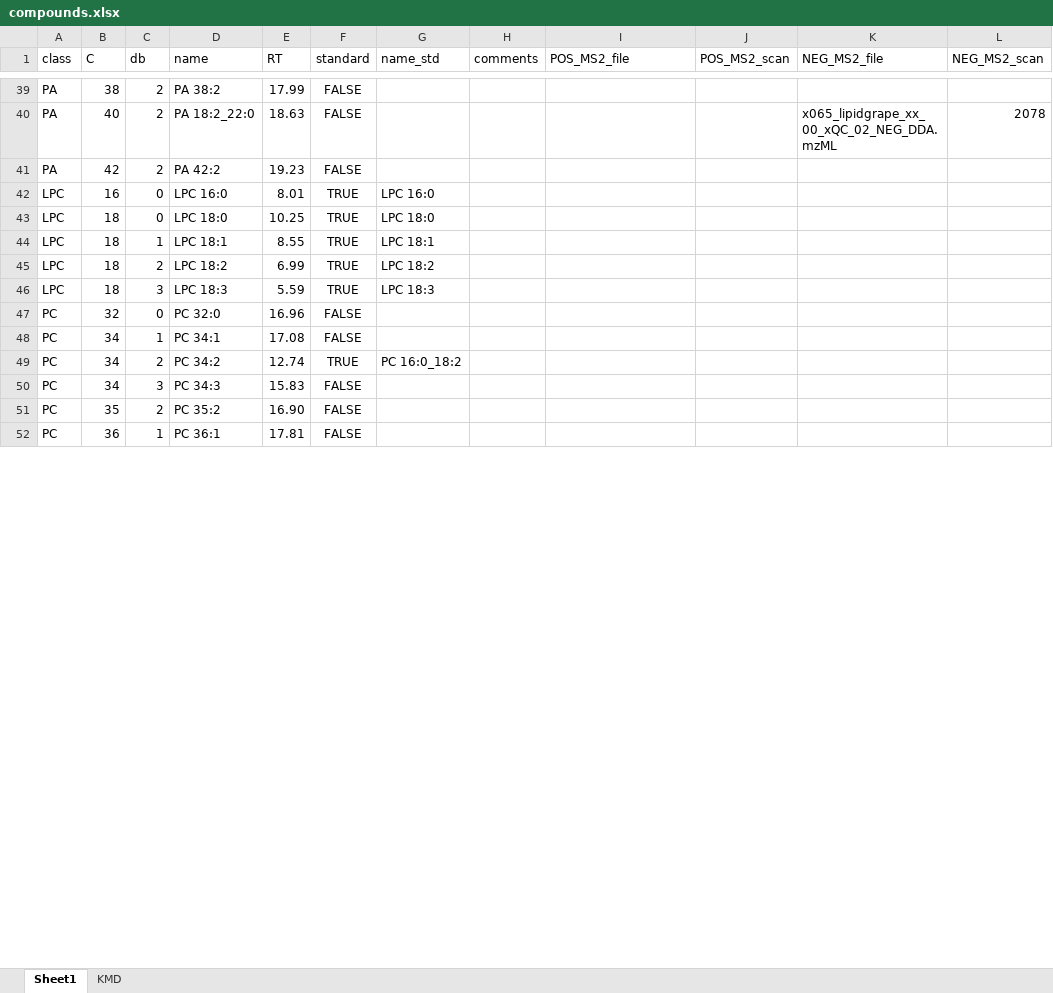
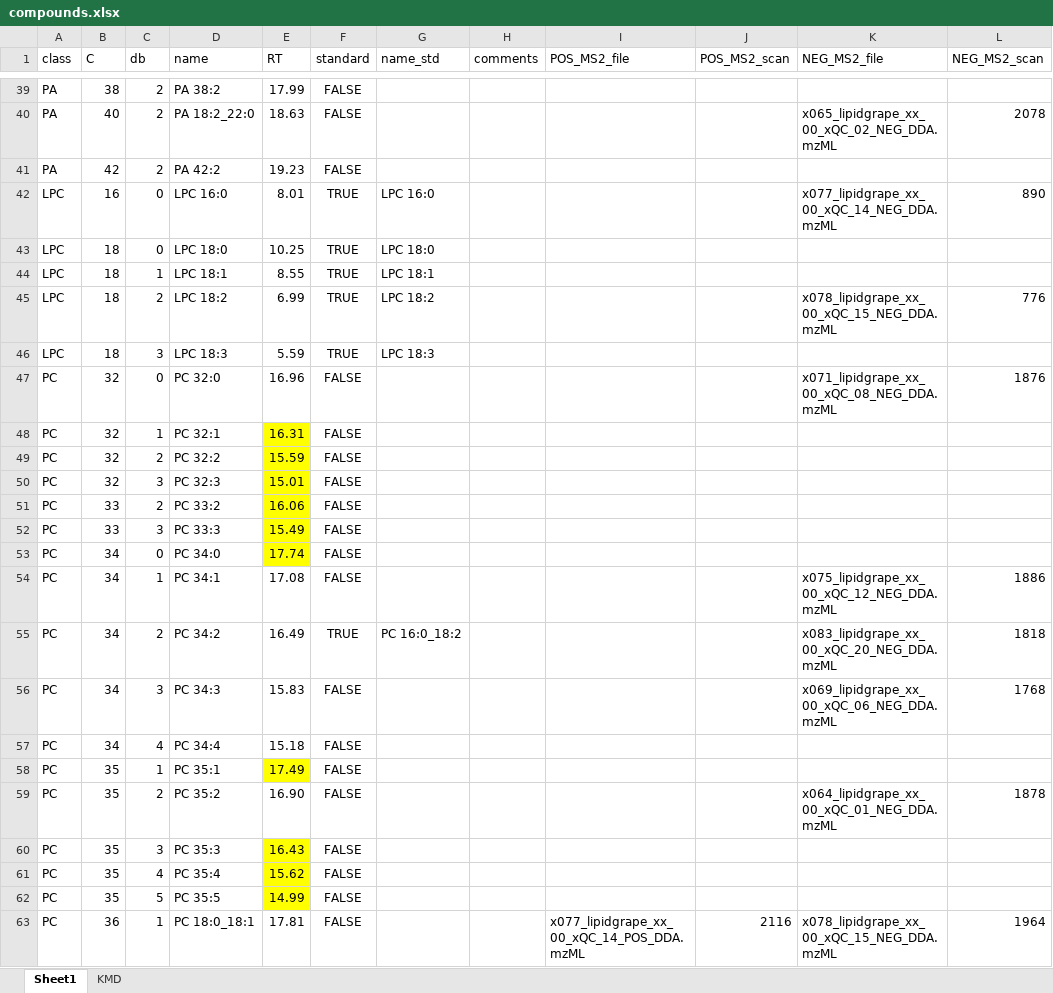
Before and after one commit to mar-garcia/IMN2023, an Excel workbook: data/compounds.xlsx, sheet Sheet1, drawn as a sheet; only a part is shown, gaps mark what is left out; values as stored, in another font and other column widths than the file's, no borders; conditional formats not drawn; addresses are those after the commit; the diff covers the shown part only; the diff names each change by its address in the sheet, - before the commit and + after, or states it on an @@ line.

```diff
--- a/data/compounds.xlsx (sheet Sheet1)
+++ b/data/compounds.xlsx (sheet Sheet1)
-K42 (NEG_MS2_file): (empty)
+K42 (NEG_MS2_file): x077_lipidgrape_xx_00_xQC_14_NEG_DDA.mzML
-L42 (NEG_MS2_scan): (empty)
+L42 (NEG_MS2_scan): 890
-K45 (NEG_MS2_file): (empty)
+K45 (NEG_MS2_file): x078_lipidgrape_xx_00_xQC_15_NEG_DDA.mzML
-L45 (NEG_MS2_scan): (empty)
+L45 (NEG_MS2_scan): 776
-K47 (NEG_MS2_file): (empty)
+K47 (NEG_MS2_file): x071_lipidgrape_xx_00_xQC_08_NEG_DDA.mzML
-L47 (NEG_MS2_scan): (empty)
+L47 (NEG_MS2_scan): 1876
+row 48: PC | 32 | 1 | PC 32:1 | 16.31 | FALSE
+row 49: PC | 32 | 2 | PC 32:2 | 15.59 | FALSE
+row 50: PC | 32 | 3 | PC 32:3 | 15.01 | FALSE
+row 51: PC | 33 | 2 | PC 33:2 | 16.06 | FALSE
+row 52: PC | 33 | 3 | PC 33:3 | 15.49 | FALSE
+row 53: PC | 34 | 0 | PC 34:0 | 17.74 | FALSE
-K54 (NEG_MS2_file): (empty)
+K54 (NEG_MS2_file): x075_lipidgrape_xx_00_xQC_12_NEG_DDA.mzML
-L54 (NEG_MS2_scan): (empty)
+L54 (NEG_MS2_scan): 1886
-E55 (RT): 12.74
+E55 (RT): 16.49
-K55 (NEG_MS2_file): (empty)
+K55 (NEG_MS2_file): x083_lipidgrape_xx_00_xQC_20_NEG_DDA.mzML
-L55 (NEG_MS2_scan): (empty)
+L55 (NEG_MS2_scan): 1818
-K56 (NEG_MS2_file): (empty)
+K56 (NEG_MS2_file): x069_lipidgrape_xx_00_xQC_06_NEG_DDA.mzML
-L56 (NEG_MS2_scan): (empty)
+L56 (NEG_MS2_scan): 1768
+row 57: PC | 34 | 4 | PC 34:4 | 15.18 | FALSE
+row 58: PC | 35 | 1 | PC 35:1 | 17.49 | FALSE
-K59 (NEG_MS2_file): (empty)
+K59 (NEG_MS2_file): x064_lipidgrape_xx_00_xQC_01_NEG_DDA.mzML
-L59 (NEG_MS2_scan): (empty)
+L59 (NEG_MS2_scan): 1878
+row 60: PC | 35 | 3 | PC 35:3 | 16.43 | FALSE
+row 61: PC | 35 | 4 | PC 35:4 | 15.62 | FALSE
+row 62: PC | 35 | 5 | PC 35:5 | 14.99 | FALSE
-D63 (name): PC 36:1
+D63 (name): PC 18:0_18:1
-I63 (POS_MS2_file): (empty)
+I63 (POS_MS2_file): x077_lipidgrape_xx_00_xQC_14_POS_DDA.mzML
-J63 (POS_MS2_scan): (empty)
+J63 (POS_MS2_scan): 2116
-K63 (NEG_MS2_file): (empty)
+K63 (NEG_MS2_file): x078_lipidgrape_xx_00_xQC_15_NEG_DDA.mzML
-L63 (NEG_MS2_scan): (empty)
+L63 (NEG_MS2_scan): 1964
```
Also changed, not shown: 87 added rows and 101 edited cells elsewhere in this sheet, formulas that keep their value, charts or pictures.
